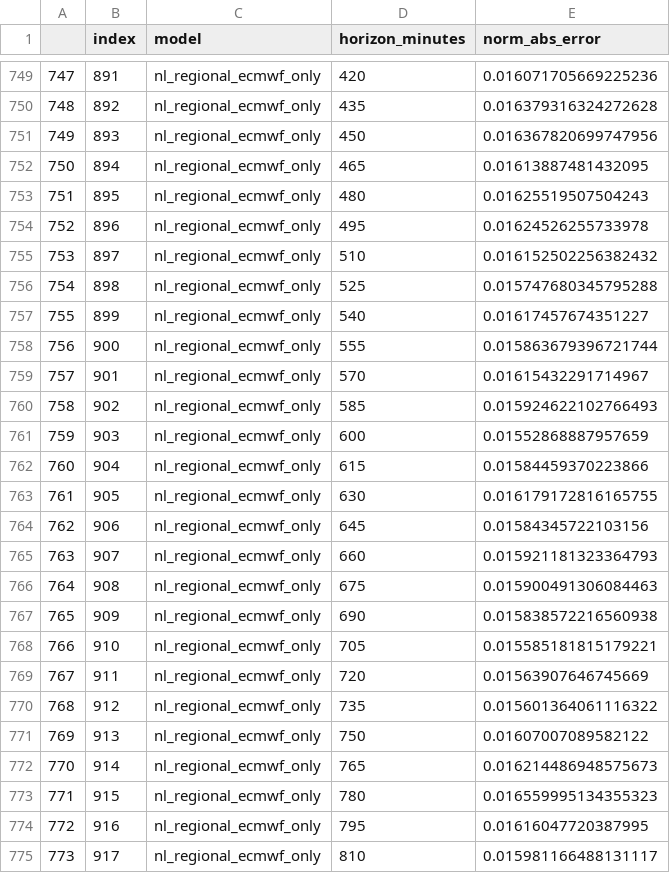
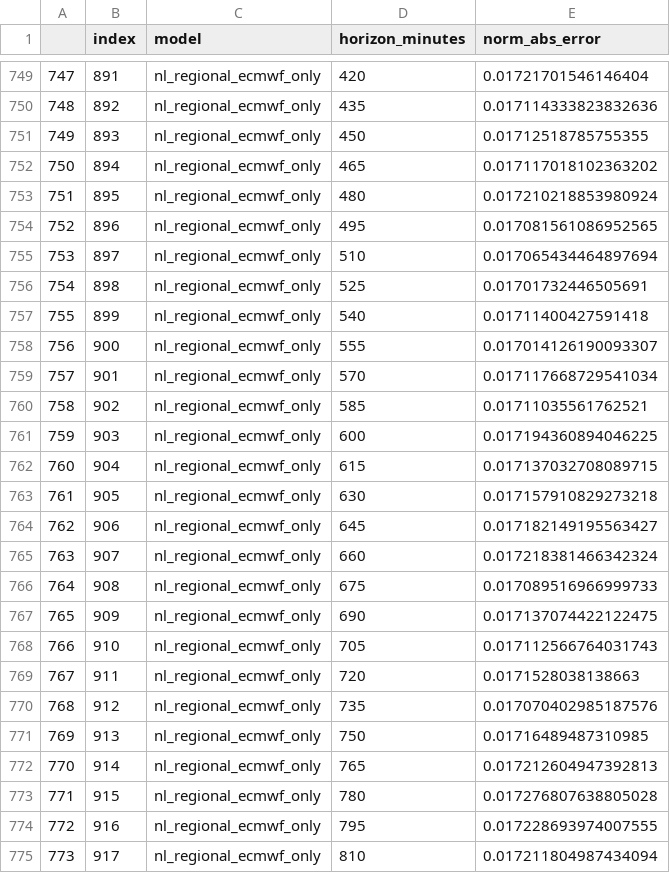
Before and after one commit to openclimatefix/site-forecast-app, a CSV file: site_forecast_app/blend/data/nl_backtest_nmae_comparison.csv, drawn as a sheet; only a part is shown, gaps mark what is left out; the diff covers the shown part only.

```diff
--- a/site_forecast_app/blend/data/nl_backtest_nmae_comparison.csv
+++ b/site_forecast_app/blend/data/nl_backtest_nmae_comparison.csv
@@ -749,27 +749,27 @@
-747,891,nl_regional_ecmwf_only,420,0.016071705669225236
-748,892,nl_regional_ecmwf_only,435,0.016379316324272628
-749,893,nl_regional_ecmwf_only,450,0.016367820699747956
-750,894,nl_regional_ecmwf_only,465,0.01613887481432095
-751,895,nl_regional_ecmwf_only,480,0.01625519507504243
-752,896,nl_regional_ecmwf_only,495,0.01624526255733978
-753,897,nl_regional_ecmwf_only,510,0.016152502256382432
-754,898,nl_regional_ecmwf_only,525,0.015747680345795288
-755,899,nl_regional_ecmwf_only,540,0.01617457674351227
-756,900,nl_regional_ecmwf_only,555,0.015863679396721744
-757,901,nl_regional_ecmwf_only,570,0.01615432291714967
-758,902,nl_regional_ecmwf_only,585,0.015924622102766493
-759,903,nl_regional_ecmwf_only,600,0.01552868887957659
-760,904,nl_regional_ecmwf_only,615,0.01584459370223866
-761,905,nl_regional_ecmwf_only,630,0.016179172816165755
-762,906,nl_regional_ecmwf_only,645,0.01584345722103156
-763,907,nl_regional_ecmwf_only,660,0.015921181323364793
-764,908,nl_regional_ecmwf_only,675,0.015900491306084463
-765,909,nl_regional_ecmwf_only,690,0.015838572216560938
-766,910,nl_regional_ecmwf_only,705,0.015585181815179221
-767,911,nl_regional_ecmwf_only,720,0.01563907646745669
-768,912,nl_regional_ecmwf_only,735,0.015601364061116322
-769,913,nl_regional_ecmwf_only,750,0.01607007089582122
-770,914,nl_regional_ecmwf_only,765,0.016214486948575673
-771,915,nl_regional_ecmwf_only,780,0.016559995134355323
-772,916,nl_regional_ecmwf_only,795,0.01616047720387995
-773,917,nl_regional_ecmwf_only,810,0.015981166488131117
+747,891,nl_regional_ecmwf_only,420,0.01721701546146404
+748,892,nl_regional_ecmwf_only,435,0.017114333823832636
+749,893,nl_regional_ecmwf_only,450,0.01712518785755355
+750,894,nl_regional_ecmwf_only,465,0.017117018102363202
+751,895,nl_regional_ecmwf_only,480,0.017210218853980924
+752,896,nl_regional_ecmwf_only,495,0.017081561086952565
+753,897,nl_regional_ecmwf_only,510,0.017065434464897694
+754,898,nl_regional_ecmwf_only,525,0.01701732446505691
+755,899,nl_regional_ecmwf_only,540,0.01711400427591418
+756,900,nl_regional_ecmwf_only,555,0.017014126190093307
+757,901,nl_regional_ecmwf_only,570,0.017117668729541034
+758,902,nl_regional_ecmwf_only,585,0.01711035561762521
+759,903,nl_regional_ecmwf_only,600,0.017194360894046225
+760,904,nl_regional_ecmwf_only,615,0.017137032708089715
+761,905,nl_regional_ecmwf_only,630,0.017157910829273218
+762,906,nl_regional_ecmwf_only,645,0.017182149195563427
+763,907,nl_regional_ecmwf_only,660,0.017218381466342324
+764,908,nl_regional_ecmwf_only,675,0.017089516966999733
+765,909,nl_regional_ecmwf_only,690,0.017137074422122475
+766,910,nl_regional_ecmwf_only,705,0.017112566764031743
+767,911,nl_regional_ecmwf_only,720,0.0171528038138663
+768,912,nl_regional_ecmwf_only,735,0.017070402985187576
+769,913,nl_regional_ecmwf_only,750,0.01716489487310985
+770,914,nl_regional_ecmwf_only,765,0.017212604947392813
+771,915,nl_regional_ecmwf_only,780,0.017276807638805028
+772,916,nl_regional_ecmwf_only,795,0.017228693974007555
+773,917,nl_regional_ecmwf_only,810,0.017211804987434094
```
Also changed, not shown: 117 edited cells elsewhere in this file.
